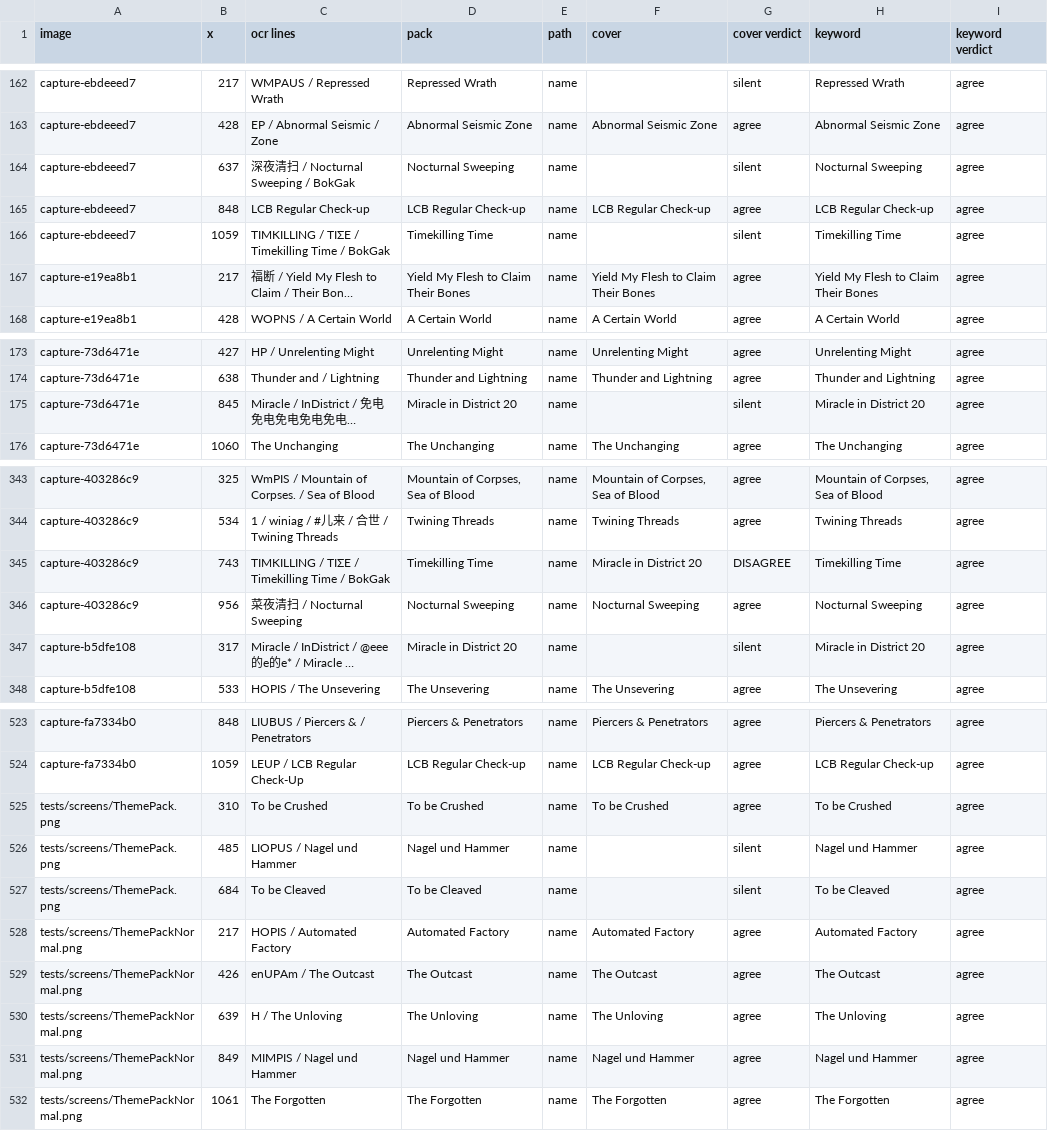
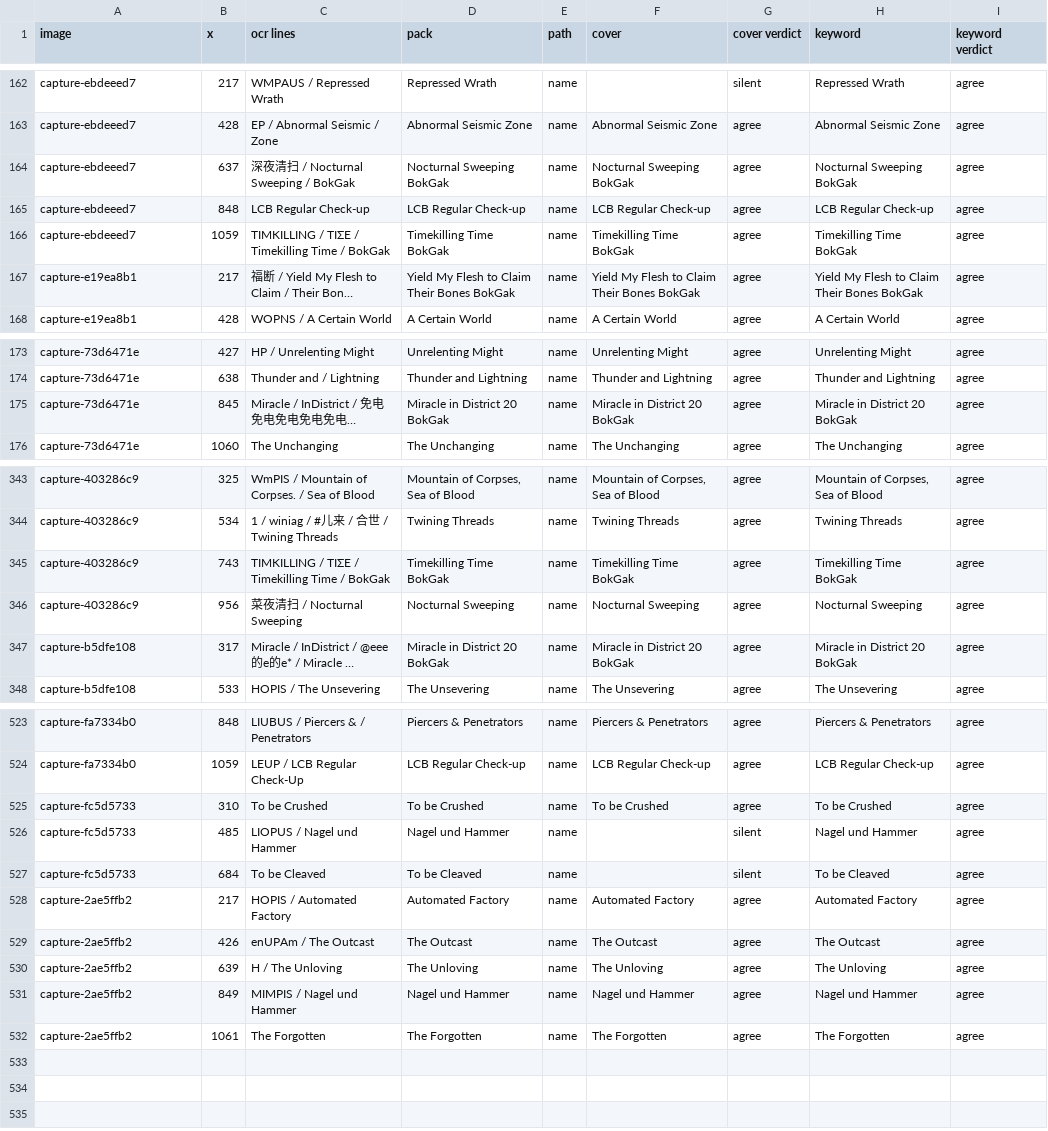
Before and after one commit to EnderWolf50/maalc, a CSV file: docs/perf/data/05-game-data/theme-pack-recognition-cards.csv, drawn as a sheet; only a part is shown, gaps mark what is left out; long unchanged cells end in …; the diff covers the shown part only; the diff names each change by its address in the sheet, - before the commit and + after, or states it on an @@ line.

```diff
--- a/docs/perf/data/05-game-data/theme-pack-recognition-cards.csv
+++ b/docs/perf/data/05-game-data/theme-pack-recognition-cards.csv
-D164 (pack): Nocturnal Sweeping
+D164 (pack): Nocturnal Sweeping BokGak
-F164 (cover): (empty)
+F164 (cover): Nocturnal Sweeping BokGak
-G164 (cover verdict): silent
+G164 (cover verdict): agree
-H164 (keyword): Nocturnal Sweeping
+H164 (keyword): Nocturnal Sweeping BokGak
-D166 (pack): Timekilling Time
+D166 (pack): Timekilling Time BokGak
-F166 (cover): (empty)
+F166 (cover): Timekilling Time BokGak
-G166 (cover verdict): silent
+G166 (cover verdict): agree
-H166 (keyword): Timekilling Time
+H166 (keyword): Timekilling Time BokGak
-D167 (pack): Yield My Flesh to Claim Their Bones
+D167 (pack): Yield My Flesh to Claim Their Bones BokGak
-F167 (cover): Yield My Flesh to Claim Their Bones
+F167 (cover): Yield My Flesh to Claim Their Bones BokGak
-H167 (keyword): Yield My Flesh to Claim Their Bones
+H167 (keyword): Yield My Flesh to Claim Their Bones BokGak
-D175 (pack): Miracle in District 20
+D175 (pack): Miracle in District 20 BokGak
-F175 (cover): (empty)
+F175 (cover): Miracle in District 20 BokGak
-G175 (cover verdict): silent
+G175 (cover verdict): agree
-H175 (keyword): Miracle in District 20
+H175 (keyword): Miracle in District 20 BokGak
-D345 (pack): Timekilling Time
+D345 (pack): Timekilling Time BokGak
-F345 (cover): Miracle in District 20
+F345 (cover): Timekilling Time BokGak
-G345 (cover verdict): DISAGREE
+G345 (cover verdict): agree
-H345 (keyword): Timekilling Time
+H345 (keyword): Timekilling Time BokGak
-D347 (pack): Miracle in District 20
+D347 (pack): Miracle in District 20 BokGak
-F347 (cover): (empty)
+F347 (cover): Miracle in District 20 BokGak
-G347 (cover verdict): silent
+G347 (cover verdict): agree
-H347 (keyword): Miracle in District 20
+H347 (keyword): Miracle in District 20 BokGak
-A525:A527 (image): tests/screens/ThemePack.png
+A525:A527 (image): capture-fc5d5733
-A528:A532 (image): tests/screens/ThemePackNormal.png
+A528:A532 (image): capture-2ae5ffb2
```
Also changed, not shown: 8 edited cells elsewhere in this file, 16 other files.
